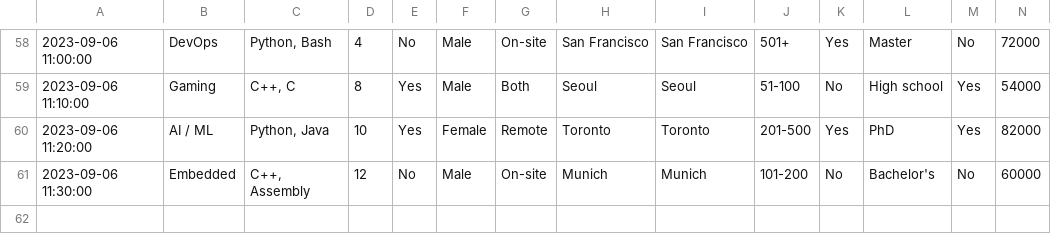
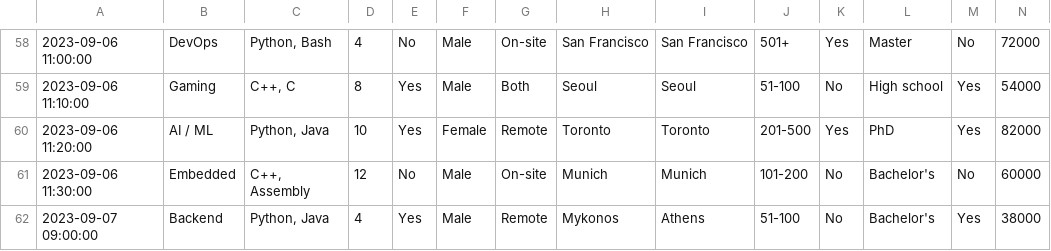
Before and after one commit to Gs85087/DB_file, a CSV file: er.csv, drawn as a sheet; only a part is shown, gaps mark what is left out; the diff names each change by its address in the sheet, - before the commit and + after, or states it on an @@ line.

Commit message:
Update er.csv

```diff
--- a/er.csv
+++ b/er.csv
+row 62: 2023-09-07 09:00:00 | Backend | Python, Java | 4 | Yes | Male | Remote | Mykonos | Athens | 51-100 | No | Bachelor's | Yes | 38000
```
